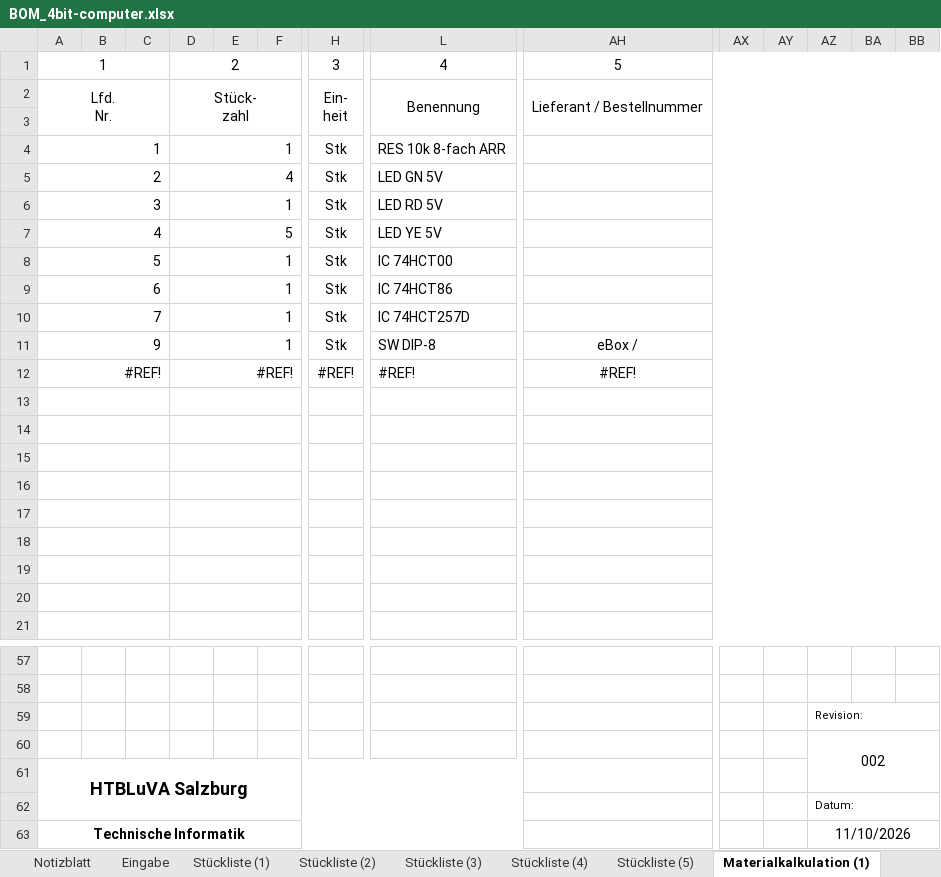
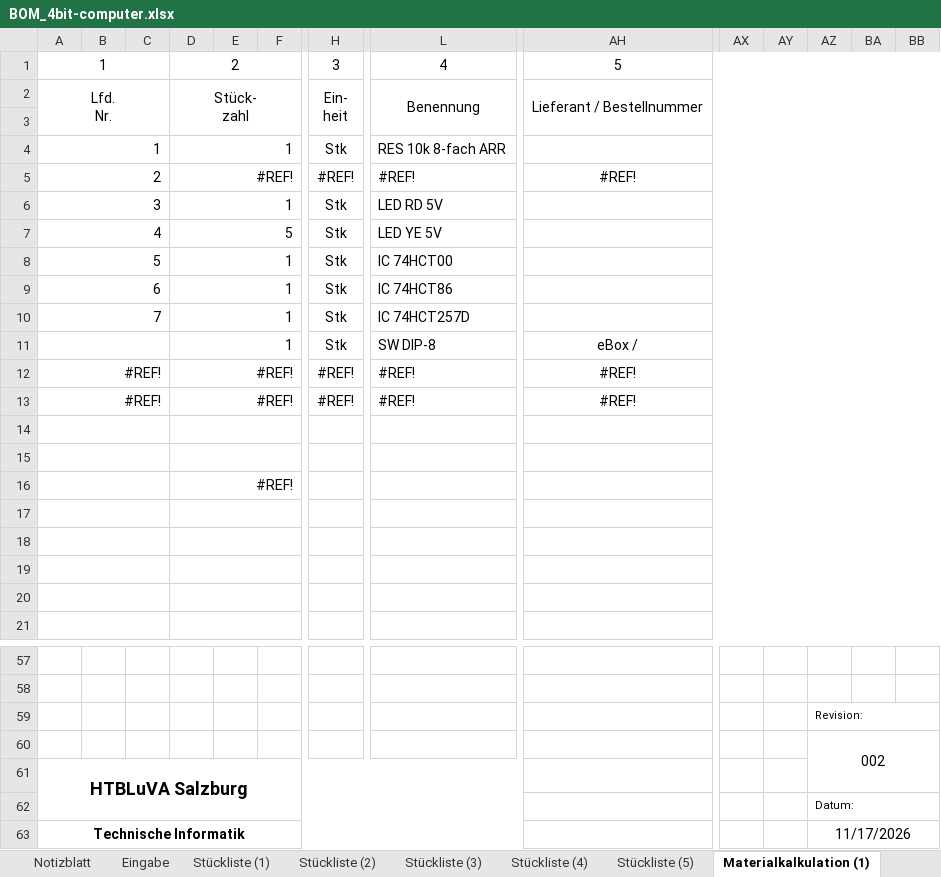
Before and after one commit to STAAG-EL/4bit-computer, an Excel workbook: misc/BOM_4bit-computer.xlsx, sheet Materialkalkulation (1), drawn as a sheet; only a part is shown, gaps mark what is left out; values as stored, in another font and other column widths than the file's, no borders; charts and pictures not drawn; removed rows and columns are numbered as before the commit, all else as after; rows hold the shown columns only; the diff names each change by its address in the sheet, - before the commit and + after, or states it on an @@ line.

```diff
--- a/misc/BOM_4bit-computer.xlsx (sheet Materialkalkulation (1))
+++ b/misc/BOM_4bit-computer.xlsx (sheet Materialkalkulation (1))
-row 5: 2 |  |  | 4 |  |  | Stk | LED GN 5V
+row 5: 2 |  |  | #REF! |  |  | #REF! | #REF! | #REF!
-A11: 9
+A11: (empty)
+row 12: #REF! |  |  | #REF! |  |  | #REF! | #REF! | #REF!
-D16: (empty)
+D16: #REF!
-row 16: (empty)
-AZ63: 11/10/2026
+AZ63: 11/17/2026
```
Also changed, not shown: sheet Stückliste (1), sheet Eingabe, sheet Stückliste (2), sheet Stückliste (3), sheet Stückliste (4), sheet Stückliste (5), 2 more sheets, formulas that keep their value.
